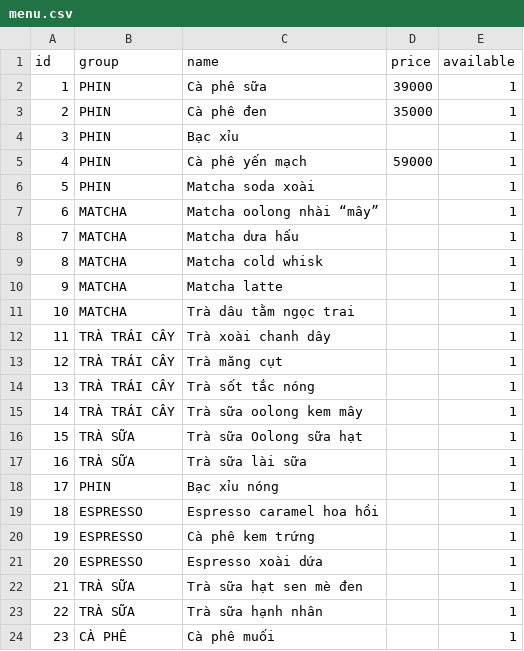
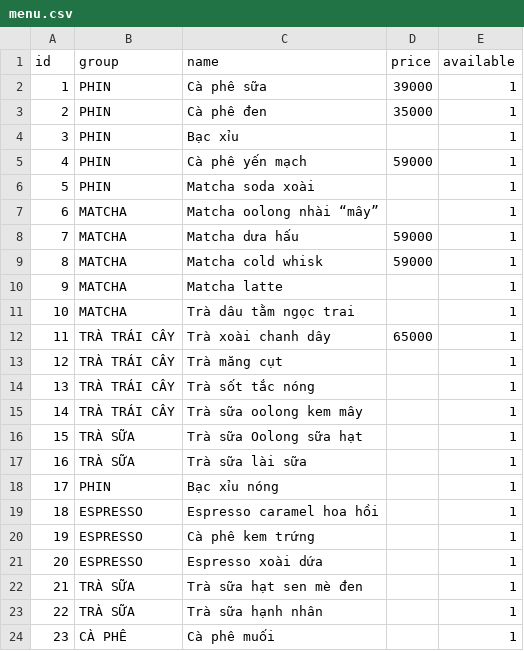
Before and after one commit to ThaiNganPham/vitra_dathangonline, a CSV file: menu.csv, drawn as a sheet.

Commit message:
Modify menu.csv to update item prices
Updated prices for some menu items and added missing prices.

```diff
--- a/menu.csv
+++ b/menu.csv
@@ -7,7 +7,7 @@
 6,MATCHA,Matcha oolong nhài “mây”,,1
-7,MATCHA,Matcha dưa hấu,,1
-8,MATCHA,Matcha cold whisk,,1
+7,MATCHA,Matcha dưa hấu,59000,1
+8,MATCHA,Matcha cold whisk,59000,1
 9,MATCHA,Matcha latte,,1
 10,MATCHA,Trà dâu tằm ngọc trai,,1
-11,TRÀ TRÁI CÂY,Trà xoài chanh dây,,1
+11,TRÀ TRÁI CÂY,Trà xoài chanh dây,65000,1
 12,TRÀ TRÁI CÂY,Trà măng cụt,,1
```
